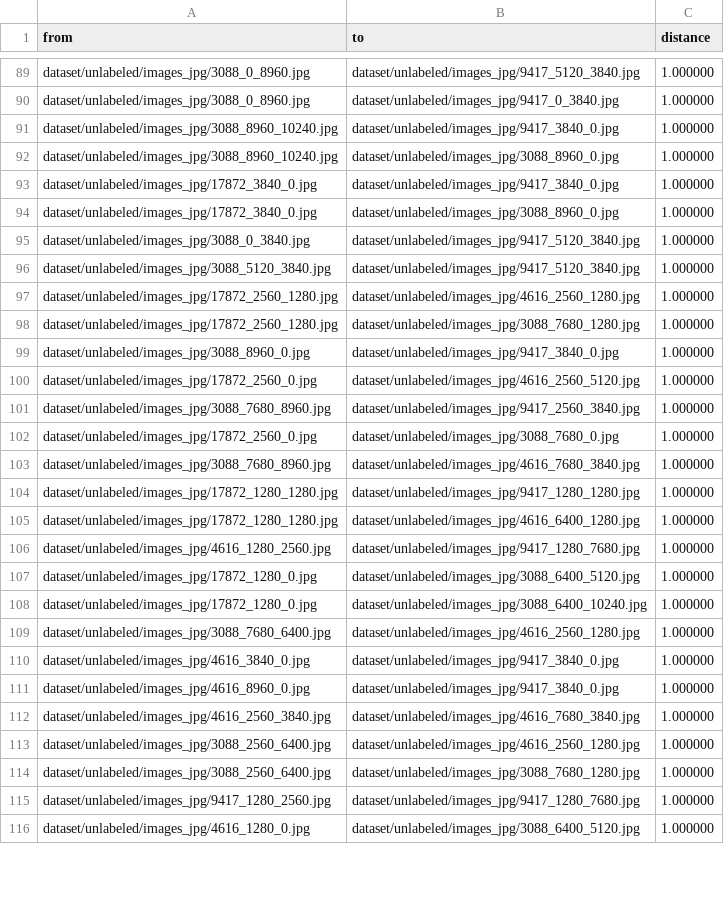
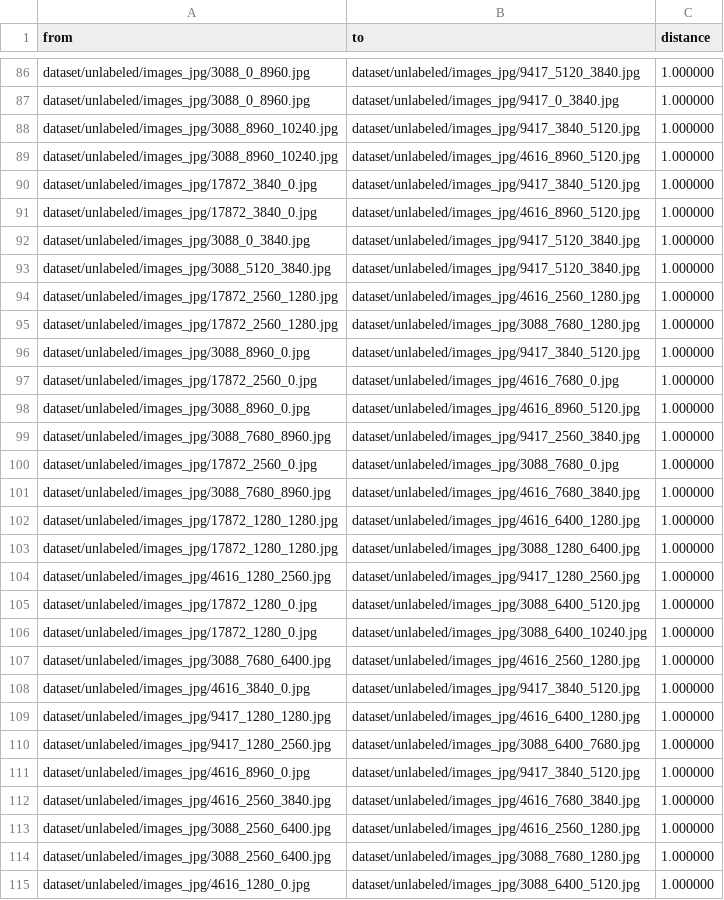
Before and after one commit to dnth/mafat-fastdup-blogpost, a CSV file: fastdup_report/unlabeled/similarity.csv, drawn as a sheet; only a part is shown, gaps mark what is left out; the diff covers the shown part only.

```diff
--- a/fastdup_report/unlabeled/similarity.csv
+++ b/fastdup_report/unlabeled/similarity.csv
@@ -90,6 +87,6 @@ dataset/unlabeled/images_jpg/3088_0_8960.jpg,dataset/unlabeled/images_jpg/9417_5
 dataset/unlabeled/images_jpg/3088_0_8960.jpg,dataset/unlabeled/images_jpg/9417_0_3840.jpg,1.000000
-dataset/unlabeled/images_jpg/3088_8960_10240.jpg,dataset/unlabeled/images_jpg/9417_3840_0.jpg,1.000000
-dataset/unlabeled/images_jpg/3088_8960_10240.jpg,dataset/unlabeled/images_jpg/3088_8960_0.jpg,1.000000
-dataset/unlabeled/images_jpg/17872_3840_0.jpg,dataset/unlabeled/images_jpg/9417_3840_0.jpg,1.000000
-dataset/unlabeled/images_jpg/17872_3840_0.jpg,dataset/unlabeled/images_jpg/3088_8960_0.jpg,1.000000
+dataset/unlabeled/images_jpg/3088_8960_10240.jpg,dataset/unlabeled/images_jpg/9417_3840_5120.jpg,1.000000
+dataset/unlabeled/images_jpg/3088_8960_10240.jpg,dataset/unlabeled/images_jpg/4616_8960_5120.jpg,1.000000
+dataset/unlabeled/images_jpg/17872_3840_0.jpg,dataset/unlabeled/images_jpg/9417_3840_5120.jpg,1.000000
+dataset/unlabeled/images_jpg/17872_3840_0.jpg,dataset/unlabeled/images_jpg/4616_8960_5120.jpg,1.000000
 dataset/unlabeled/images_jpg/3088_0_3840.jpg,dataset/unlabeled/images_jpg/9417_5120_3840.jpg,1.000000
@@ -98,4 +95,5 @@ dataset/unlabeled/images_jpg/17872_2560_1280.jpg,dataset/unlabeled/images_jpg/46
 dataset/unlabeled/images_jpg/17872_2560_1280.jpg,dataset/unlabeled/images_jpg/3088_7680_1280.jpg,1.000000
-dataset/unlabeled/images_jpg/3088_8960_0.jpg,dataset/unlabeled/images_jpg/9417_3840_0.jpg,1.000000
-dataset/unlabeled/images_jpg/17872_2560_0.jpg,dataset/unlabeled/images_jpg/4616_2560_5120.jpg,1.000000
+dataset/unlabeled/images_jpg/3088_8960_0.jpg,dataset/unlabeled/images_jpg/9417_3840_5120.jpg,1.000000
+dataset/unlabeled/images_jpg/17872_2560_0.jpg,dataset/unlabeled/images_jpg/4616_7680_0.jpg,1.000000
+dataset/unlabeled/images_jpg/3088_8960_0.jpg,dataset/unlabeled/images_jpg/4616_8960_5120.jpg,1.000000
 dataset/unlabeled/images_jpg/3088_7680_8960.jpg,dataset/unlabeled/images_jpg/9417_2560_3840.jpg,1.000000
@@ -103,5 +101,5 @@ dataset/unlabeled/images_jpg/17872_2560_0.jpg,dataset/unlabeled/images_jpg/3088_
 dataset/unlabeled/images_jpg/3088_7680_8960.jpg,dataset/unlabeled/images_jpg/4616_7680_3840.jpg,1.000000
-dataset/unlabeled/images_jpg/17872_1280_1280.jpg,dataset/unlabeled/images_jpg/9417_1280_1280.jpg,1.000000
 dataset/unlabeled/images_jpg/17872_1280_1280.jpg,dataset/unlabeled/images_jpg/4616_6400_1280.jpg,1.000000
-dataset/unlabeled/images_jpg/4616_1280_2560.jpg,dataset/unlabeled/images_jpg/9417_1280_7680.jpg,1.000000
+dataset/unlabeled/images_jpg/17872_1280_1280.jpg,dataset/unlabeled/images_jpg/3088_1280_6400.jpg,1.000000
+dataset/unlabeled/images_jpg/4616_1280_2560.jpg,dataset/unlabeled/images_jpg/9417_1280_2560.jpg,1.000000
 dataset/unlabeled/images_jpg/17872_1280_0.jpg,dataset/unlabeled/images_jpg/3088_6400_5120.jpg,1.000000
@@ -109,4 +107,6 @@ dataset/unlabeled/images_jpg/17872_1280_0.jpg,dataset/unlabeled/images_jpg/3088_
 dataset/unlabeled/images_jpg/3088_7680_6400.jpg,dataset/unlabeled/images_jpg/4616_2560_1280.jpg,1.000000
-dataset/unlabeled/images_jpg/4616_3840_0.jpg,dataset/unlabeled/images_jpg/9417_3840_0.jpg,1.000000
-dataset/unlabeled/images_jpg/4616_8960_0.jpg,dataset/unlabeled/images_jpg/9417_3840_0.jpg,1.000000
+dataset/unlabeled/images_jpg/4616_3840_0.jpg,dataset/unlabeled/images_jpg/9417_3840_5120.jpg,1.000000
+dataset/unlabeled/images_jpg/9417_1280_1280.jpg,dataset/unlabeled/images_jpg/4616_6400_1280.jpg,1.000000
+dataset/unlabeled/images_jpg/9417_1280_2560.jpg,dataset/unlabeled/images_jpg/3088_6400_7680.jpg,1.000000
+dataset/unlabeled/images_jpg/4616_8960_0.jpg,dataset/unlabeled/images_jpg/9417_3840_5120.jpg,1.000000
 dataset/unlabeled/images_jpg/4616_2560_3840.jpg,dataset/unlabeled/images_jpg/4616_7680_3840.jpg,1.000000
@@ -114,3 +114,2 @@ dataset/unlabeled/images_jpg/3088_2560_6400.jpg,dataset/unlabeled/images_jpg/461
 dataset/unlabeled/images_jpg/3088_2560_6400.jpg,dataset/unlabeled/images_jpg/3088_7680_1280.jpg,1.000000
-dataset/unlabeled/images_jpg/9417_1280_2560.jpg,dataset/unlabeled/images_jpg/9417_1280_7680.jpg,1.000000
 dataset/unlabeled/images_jpg/4616_1280_0.jpg,dataset/unlabeled/images_jpg/3088_6400_5120.jpg,1.000000
```
Also changed, not shown: 13 added rows, 15 removed rows, 1 moved row and 80 edited cells elsewhere in this file, fastdup_report/unlabeled/component_info.csv, fastdup_report/unlabeled/connected_components.csv, 8 other files.
